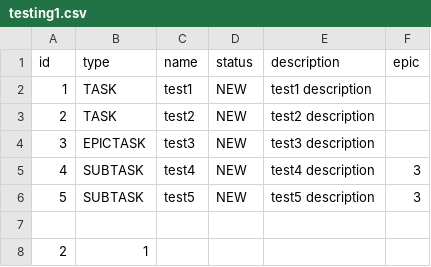
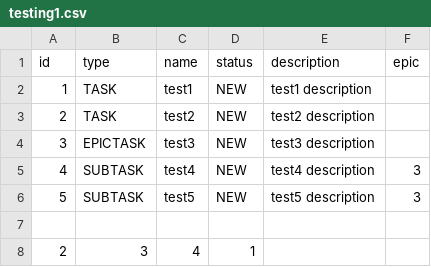
Before and after one commit to ppxxd/java-kanban, a CSV file: out/production/java-kanban/files/testing1.csv, drawn as a sheet.

```diff
--- a/out/production/java-kanban/files/testing1.csv
+++ b/out/production/java-kanban/files/testing1.csv
@@ -7,2 +7,2 @@ id,type,name,status,description,epic
 
-2,1
+2,3,4,1
```
Also changed, not shown: 2 other files.
